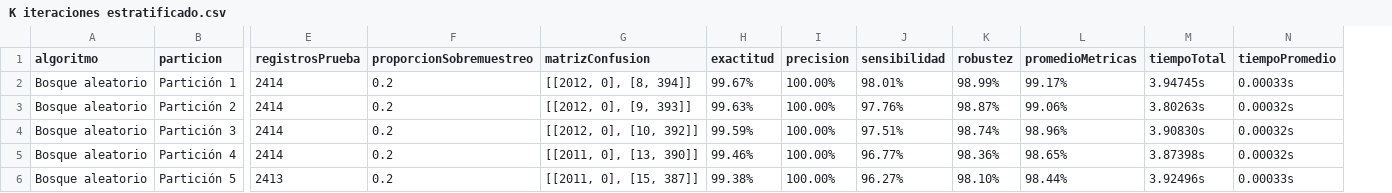
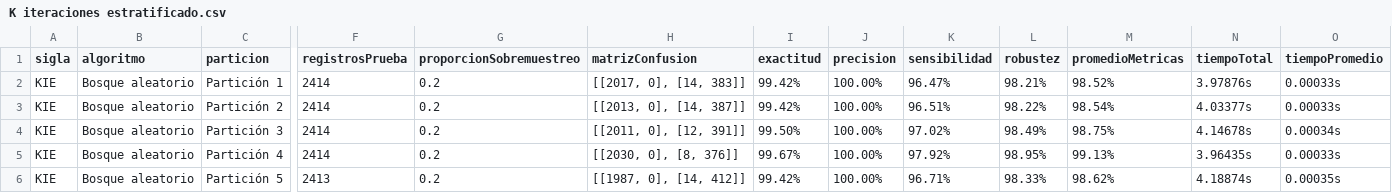
Before and after one commit to RonaldoNolasco/personal-thesis-development, a CSV file: 5-evaluation/3-output/strategies/K iteraciones estratificado.csv, drawn as a sheet; only a part is shown, gaps mark what is left out; addresses are those after the commit; the diff names each change by its address in the sheet, - before the commit and + after, or states it on an @@ line.

```diff
--- a/5-evaluation/3-output/strategies/K iteraciones estratificado.csv
+++ b/5-evaluation/3-output/strategies/K iteraciones estratificado.csv
+column A (sigla), rows 2-6: all KIE
-H2 (matrizConfusion): [[2012, 0], [8, 394]]
+H2 (matrizConfusion): [[2017, 0], [14, 383]]
-I2 (exactitud): 99.67%
+I2 (exactitud): 99.42%
-K2 (sensibilidad): 98.01%
+K2 (sensibilidad): 96.47%
-L2 (robustez): 98.99%
+L2 (robustez): 98.21%
-M2 (promedioMetricas): 99.17%
+M2 (promedioMetricas): 98.52%
-N2 (tiempoTotal): 3.94745s
+N2 (tiempoTotal): 3.97876s
-H3 (matrizConfusion): [[2012, 0], [9, 393]]
+H3 (matrizConfusion): [[2013, 0], [14, 387]]
-I3 (exactitud): 99.63%
+I3 (exactitud): 99.42%
-K3 (sensibilidad): 97.76%
+K3 (sensibilidad): 96.51%
-L3 (robustez): 98.87%
+L3 (robustez): 98.22%
-M3 (promedioMetricas): 99.06%
+M3 (promedioMetricas): 98.54%
-N3 (tiempoTotal): 3.80263s
+N3 (tiempoTotal): 4.03377s
-O3 (tiempoPromedio): 0.00032s
+O3 (tiempoPromedio): 0.00033s
-H4 (matrizConfusion): [[2012, 0], [10, 392]]
+H4 (matrizConfusion): [[2011, 0], [12, 391]]
-I4 (exactitud): 99.59%
+I4 (exactitud): 99.50%
-K4 (sensibilidad): 97.51%
+K4 (sensibilidad): 97.02%
-L4 (robustez): 98.74%
+L4 (robustez): 98.49%
-M4 (promedioMetricas): 98.96%
+M4 (promedioMetricas): 98.75%
-N4 (tiempoTotal): 3.90830s
+N4 (tiempoTotal): 4.14678s
-O4 (tiempoPromedio): 0.00032s
+O4 (tiempoPromedio): 0.00034s
-H5 (matrizConfusion): [[2011, 0], [13, 390]]
+H5 (matrizConfusion): [[2030, 0], [8, 376]]
-I5 (exactitud): 99.46%
+I5 (exactitud): 99.67%
-K5 (sensibilidad): 96.77%
+K5 (sensibilidad): 97.92%
-L5 (robustez): 98.36%
+L5 (robustez): 98.95%
-M5 (promedioMetricas): 98.65%
+M5 (promedioMetricas): 99.13%
-N5 (tiempoTotal): 3.87398s
+N5 (tiempoTotal): 3.96435s
-O5 (tiempoPromedio): 0.00032s
+O5 (tiempoPromedio): 0.00033s
-H6 (matrizConfusion): [[2011, 0], [15, 387]]
+H6 (matrizConfusion): [[1987, 0], [14, 412]]
-I6 (exactitud): 99.38%
+I6 (exactitud): 99.42%
-K6 (sensibilidad): 96.27%
+K6 (sensibilidad): 96.71%
-L6 (robustez): 98.10%
+L6 (robustez): 98.33%
-M6 (promedioMetricas): 98.44%
+M6 (promedioMetricas): 98.62%
-N6 (tiempoTotal): 3.92496s
+N6 (tiempoTotal): 4.18874s
-O6 (tiempoPromedio): 0.00033s
+O6 (tiempoPromedio): 0.00035s
```
Also changed, not shown: 5-evaluation/3-output/all/result.csv, 5-evaluation/3-output/strategies/División aleatoria.csv, 3 other files.
